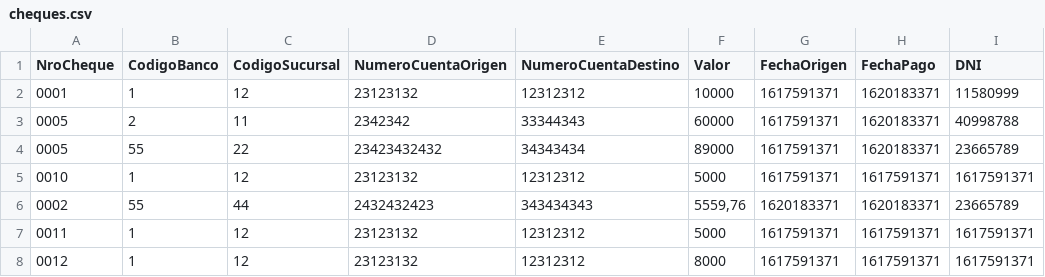
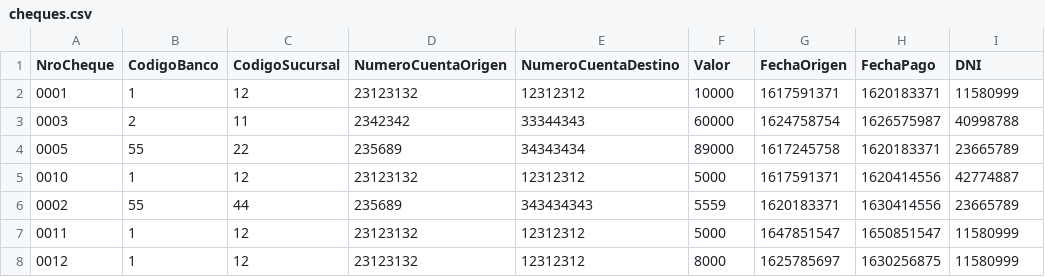
Before and after one commit to rostrofioriloabril/HomeBanking, a CSV file: sprint4-cheques/cheques.csv, drawn as a sheet; only a part is shown; the diff names each change by its address in the sheet, - before the commit and + after, or states it on an @@ line.

```diff
--- a/sprint4-cheques/cheques.csv
+++ b/sprint4-cheques/cheques.csv
-A3 (NroCheque): 0005
+A3 (NroCheque): 0003
-G3 (FechaOrigen): 1617591371
+G3 (FechaOrigen): 1624758754
-H3 (FechaPago): 1620183371
+H3 (FechaPago): 1626575987
-D4 (NumeroCuentaOrigen): 23423432432
+D4 (NumeroCuentaOrigen): 235689
-G4 (FechaOrigen): 1617591371
+G4 (FechaOrigen): 1617245758
-H5 (FechaPago): 1617591371
+H5 (FechaPago): 1620414556
-I5 (DNI): 1617591371
+I5 (DNI): 42774887
-D6 (NumeroCuentaOrigen): 2432432423
+D6 (NumeroCuentaOrigen): 235689
-F6 (Valor): 5559,76
+F6 (Valor): 5559
-H6 (FechaPago): 1620183371
+H6 (FechaPago): 1630414556
-G7 (FechaOrigen): 1617591371
+G7 (FechaOrigen): 1647851547
-H7 (FechaPago): 1617591371
+H7 (FechaPago): 1650851547
-I7:I8 (DNI): 1617591371
+I7:I8 (DNI): 11580999
-G8 (FechaOrigen): 1617591371
+G8 (FechaOrigen): 1625785697
-H8 (FechaPago): 1617591371
+H8 (FechaPago): 1630256875
```
Also changed, not shown: 1 other file.
